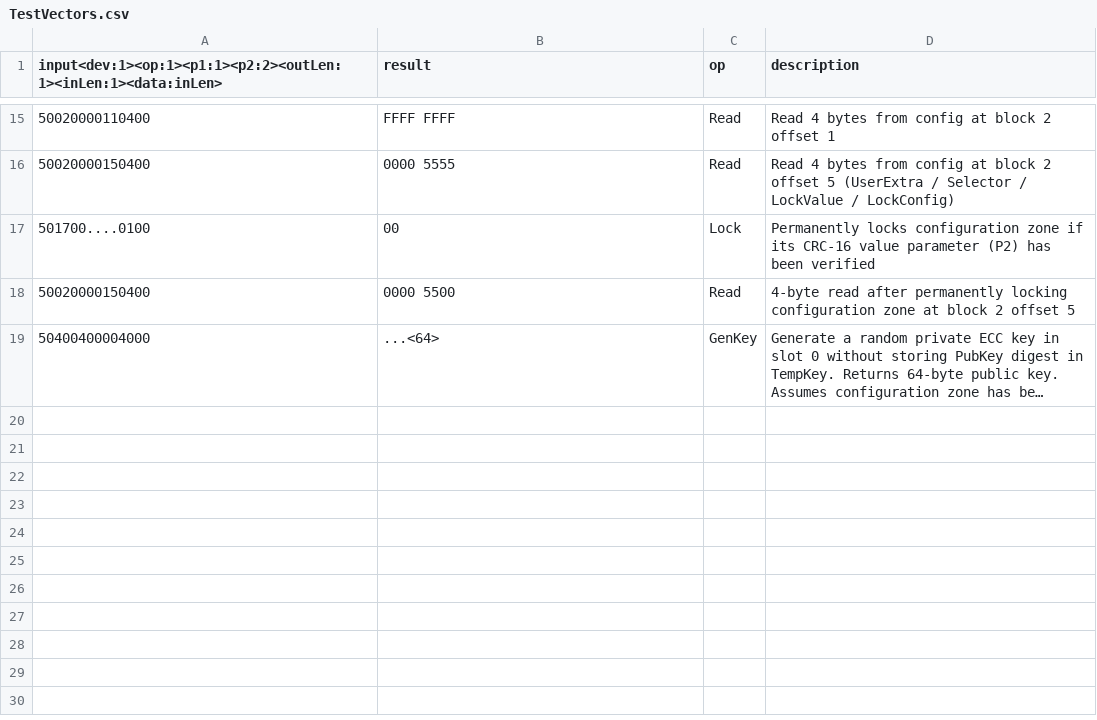
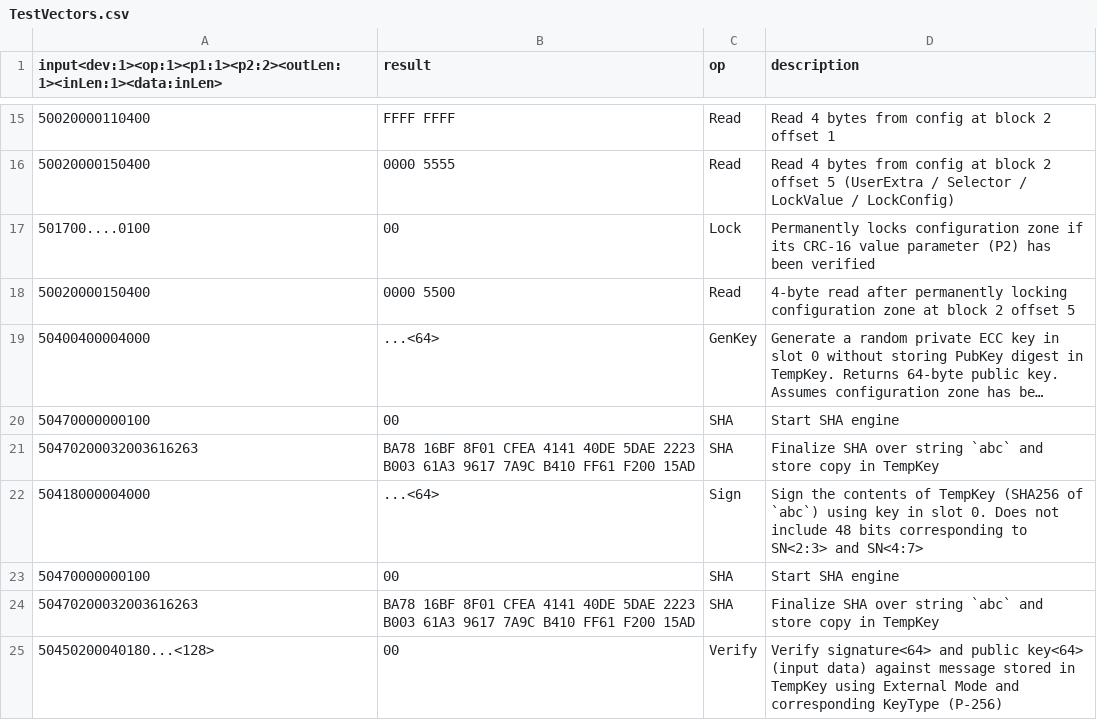
Before and after one commit to mattborja/MB-ATECCX08A-Library, a CSV file: TestVectors.csv, drawn as a sheet; only a part is shown, gaps mark what is left out; long unchanged cells end in …; the diff names each change by its address in the sheet, - before the commit and + after, or states it on an @@ line.

Commit message:
Add successful external signing and verification of SHA256 message in TempKey

```diff
--- a/TestVectors.csv
+++ b/TestVectors.csv
+row 20: 50470000000100 | 00 | SHA | Start SHA engine
+row 21: 50470200032003616263 | BA78 16BF 8F01 CFEA 4141 40DE 5DAE 2223 B003 61A3 9617 7A9C B410 FF61 F200 15AD | SHA | Finalize SHA over string `abc` and store copy in TempKey
+row 22: 50418000004000 | ...<64> | Sign | Sign the contents of TempKey (SHA256 of `abc`) using key in slot 0. Does not include 48 bits corresponding to SN<2:3> and SN<4:7>
+row 23: 50470000000100 | 00 | SHA | Start SHA engine
+row 24: 50470200032003616263 | BA78 16BF 8F01 CFEA 4141 40DE 5DAE 2223 B003 61A3 9617 7A9C B410 FF61 F200 15AD | SHA | Finalize SHA over string `abc` and store copy in TempKey
+row 25: 50450200040180...<128> | 00 | Verify | Verify signature<64> and public key<64> (input data) against message stored in TempKey using External Mode and corresponding KeyType (P-256)
```
